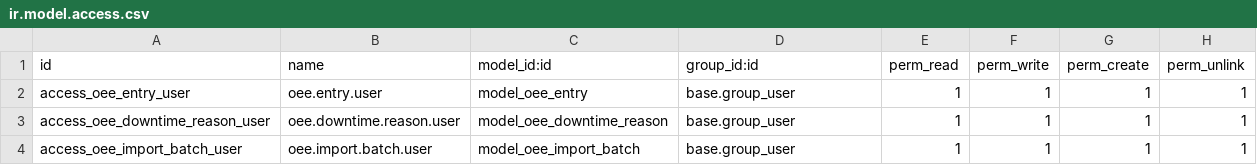
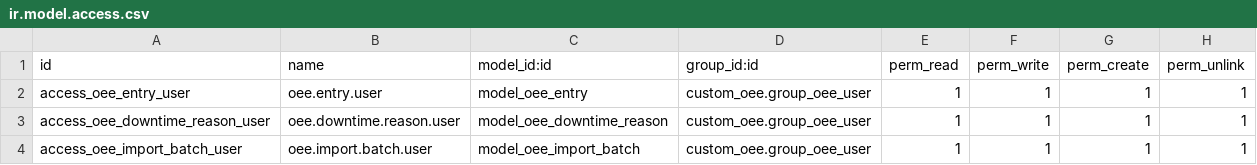
Before and after one commit to sandiartaa/project-mtc-erp, a CSV file: custom_addons/custom_oee/security/ir.model.access.csv, drawn as a sheet.

```diff
--- a/custom_addons/custom_oee/security/ir.model.access.csv
+++ b/custom_addons/custom_oee/security/ir.model.access.csv
@@ -1,4 +1,4 @@
 id,name,model_id:id,group_id:id,perm_read,perm_write,perm_create,perm_unlink
-access_oee_entry_user,oee.entry.user,model_oee_entry,base.group_user,1,1,1,1
-access_oee_downtime_reason_user,oee.downtime.reason.user,model_oee_downtime_reason,base.group_user,1,1,1,1
-access_oee_import_batch_user,oee.import.batch.user,model_oee_import_batch,base.group_user,1,1,1,1
+access_oee_entry_user,oee.entry.user,model_oee_entry,custom_oee.group_oee_user,1,1,1,1
+access_oee_downtime_reason_user,oee.downtime.reason.user,model_oee_downtime_reason,custom_oee.group_oee_user,1,1,1,1
+access_oee_import_batch_user,oee.import.batch.user,model_oee_import_batch,custom_oee.group_oee_user,1,1,1,1
```
Also changed, not shown: 5 other files.
